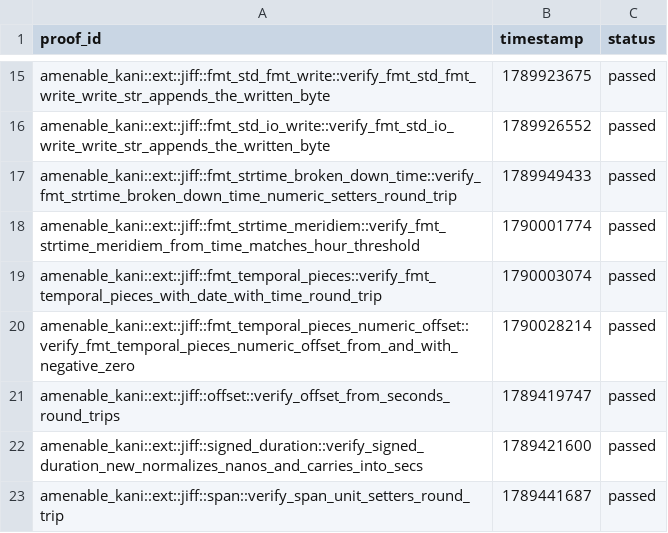
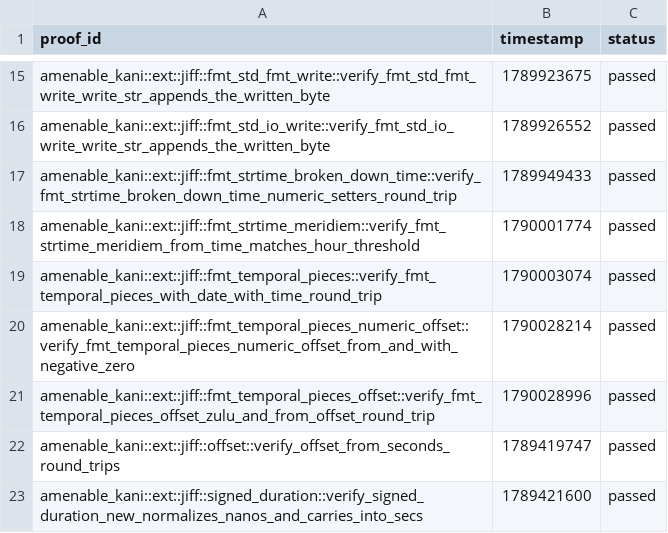
Before and after one commit to crumplecup/amenable, a CSV file: artifacts/kani-verification-results.csv, drawn as a sheet; only a part is shown, gaps mark what is left out; the shorter side is filled out with more unchanged rows; the diff names each change by its address in the sheet, - before the commit and + after, or states it on an @@ line.

```diff
--- a/artifacts/kani-verification-results.csv
+++ b/artifacts/kani-verification-results.csv
+row 21: amenable_kani::ext::jiff::fmt_temporal_pieces_offset::verify_fmt_temporal_pieces_offset_zulu_and_from_offset_round_trip | 1790028996 | passed
```
Also changed, not shown: 14 other files.
